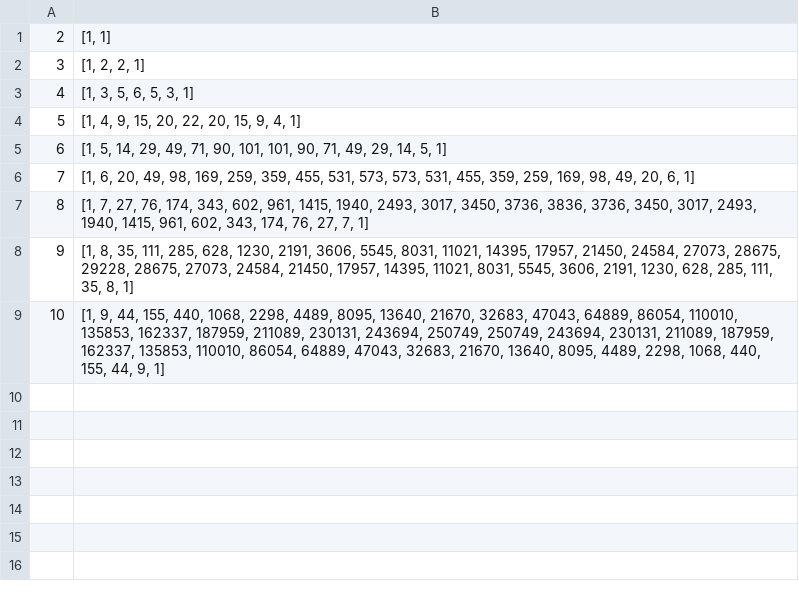
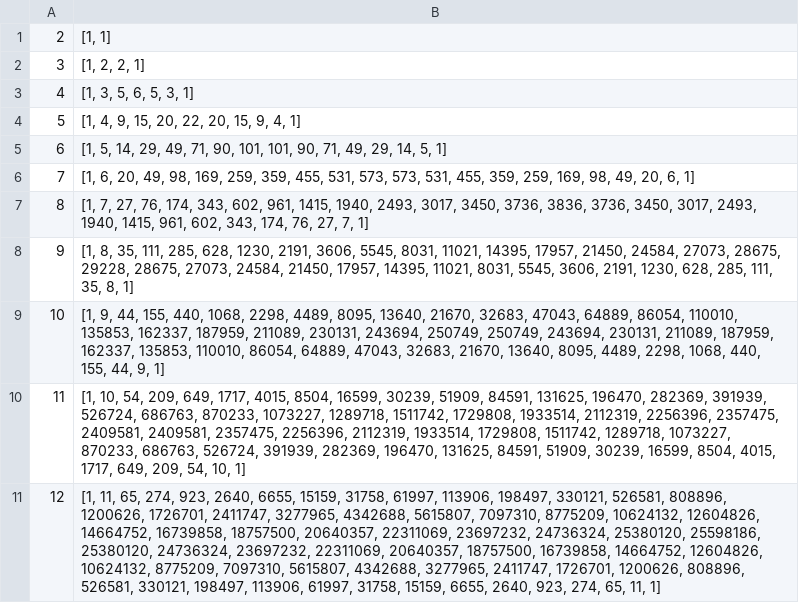
Before and after one commit to crosedev/cayleypy, a CSV file: cayleypy/data/coxeter_cayley_growth.csv, drawn as a sheet; the diff names each change by its address in the sheet, - before the commit and + after, or states it on an @@ line.

```diff
--- a/cayleypy/data/coxeter_cayley_growth.csv
+++ b/cayleypy/data/coxeter_cayley_growth.csv
+row 10: 11 | [1, 10, 54, 209, 649, 1717, 4015, 8504, 16599, 30239, 51909, 84591, 131625, 196470, 282369, 391939, 526724, 686763, 870233, 1073227, 1289718, 1511742, 1729808, 1933514, 2112319, 2256396, 2357475, 2409581, 2409581, 2357475, 2256396, 2112319, 1933514, 1729808, 1511742, 1289718, 1073227, 870233, 686763, 526724, 391939, 282369, 196470, 131625, 84591, 51909, 30239, 16599, 8504, 4015, 1717, 649, 209, 54, 10, 1]
+row 11: 12 | [1, 11, 65, 274, 923, 2640, 6655, 15159, 31758, 61997, 113906, 198497, 330121, 526581, 808896, 1200626, 1726701, 2411747, 3277965, 4342688, 5615807, 7097310, 8775209, 10624132, 12604826, 14664752, 16739858, 18757500, 20640357, 22311069, 23697232, 24736324, 25380120, 25598186, 25380120, 24736324, 23697232, 22311069, 20640357, 18757500, 16739858, 14664752, 12604826, 10624132, 8775209, 7097310, 5615807, 4342688, 3277965, 2411747, 1726701, 1200626, 808896, 526581, 330121, 198497, 113906, 61997, 31758, 15159, 6655, 2640, 923, 274, 65, 11, 1]
```
Also changed, not shown: 3 other files.
